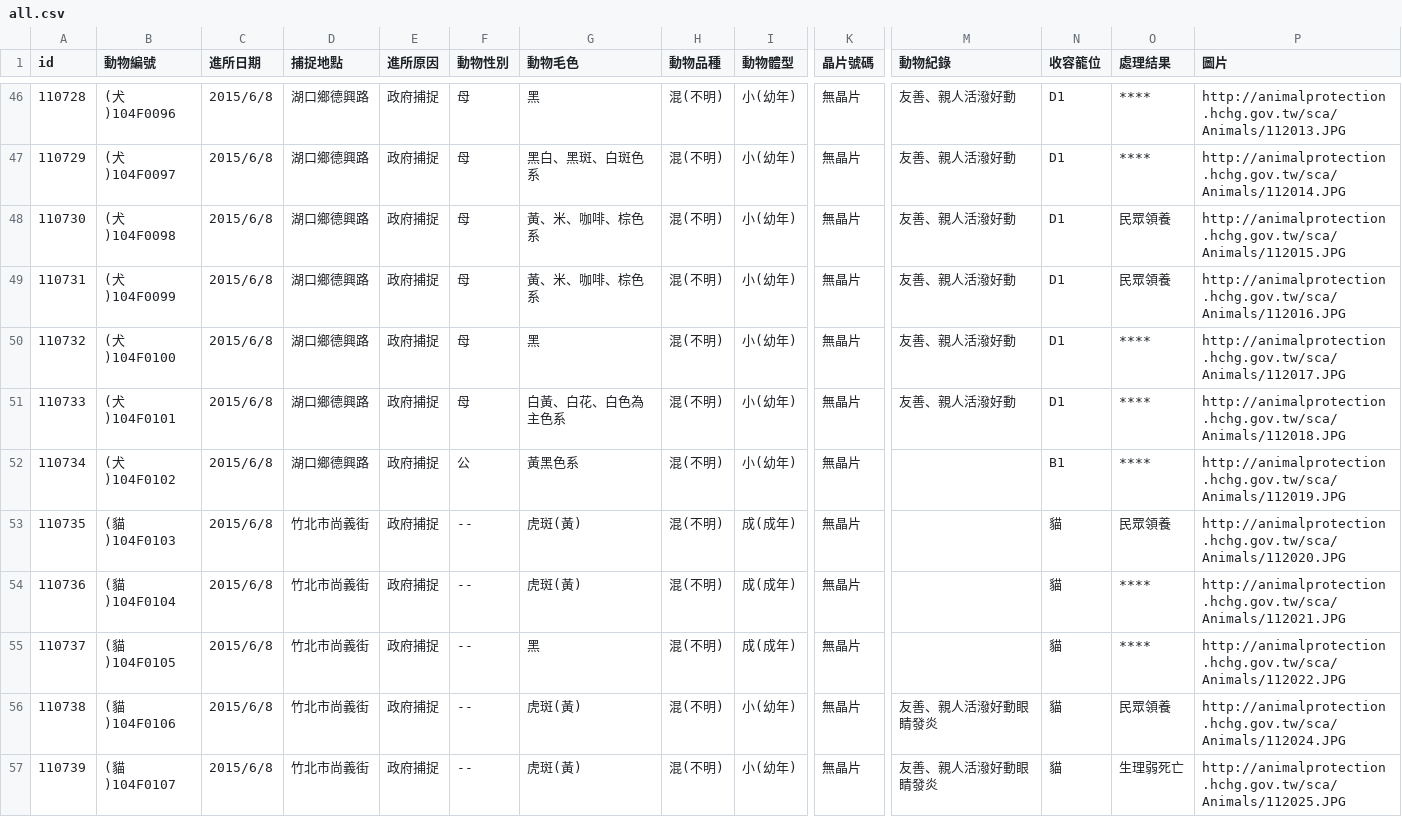
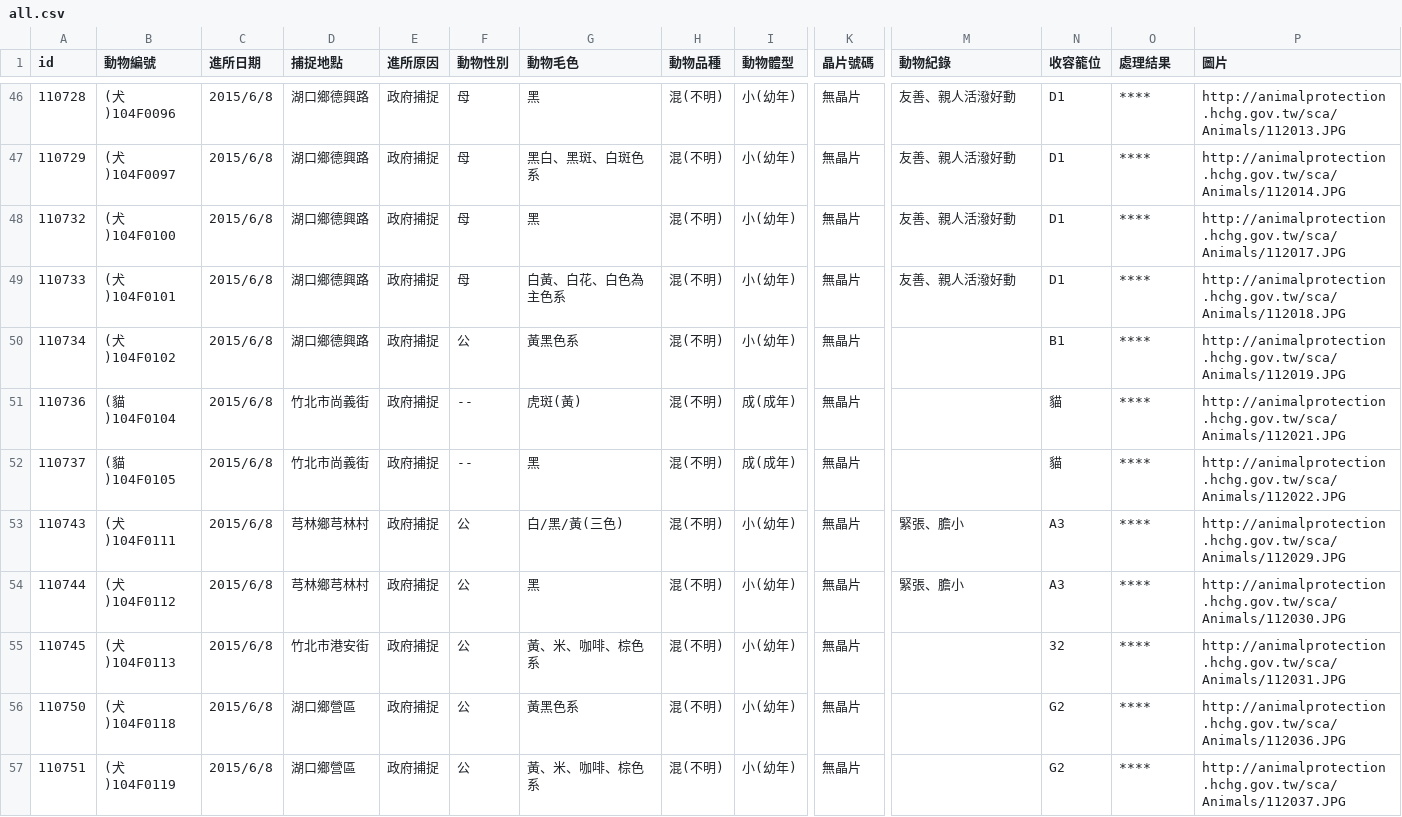
Before and after one commit to g0v/animal.coa, a CSV file: 新竹縣/all.csv, drawn as a sheet; only a part is shown, gaps mark what is left out; the shorter side is filled out with more unchanged rows; rows hold the shown columns only; the diff covers the shown part only; the diff names each change by its address in the sheet, - before the commit and + after, or states it on an @@ line.

Commit message:
Update csv at 新竹縣, 臺北市

```diff
--- a/新竹縣/all.csv
+++ b/新竹縣/all.csv
-row 48: 110730 | (犬)104F0098 | 2015/6/8 | 湖口鄉德興路 | 政府捕捉 | 母 | 黃、米、咖啡、棕色系 | 混(不明) | 小(幼年) | 無晶片 | 友善、親人活潑好動 | D1 | 民眾領養 | http://animalprotection.hchg.gov.tw/sca/Animals/112015.JPG
-row 49: 110731 | (犬)104F0099 | 2015/6/8 | 湖口鄉德興路 | 政府捕捉 | 母 | 黃、米、咖啡、棕色系 | 混(不明) | 小(幼年) | 無晶片 | 友善、親人活潑好動 | D1 | 民眾領養 | http://animalprotection.hchg.gov.tw/sca/Animals/112016.JPG
-row 53: 110735 | (貓)104F0103 | 2015/6/8 | 竹北市尚義街 | 政府捕捉 | -- | 虎斑(黃) | 混(不明) | 成(成年) | 無晶片 |  | 貓 | 民眾領養 | http://animalprotection.hchg.gov.tw/sca/Animals/112020.JPG
-row 56: 110738 | (貓)104F0106 | 2015/6/8 | 竹北市尚義街 | 政府捕捉 | -- | 虎斑(黃) | 混(不明) | 小(幼年) | 無晶片 | 友善、親人活潑好動眼睛發炎 | 貓 | 民眾領養 | http://animalprotection.hchg.gov.tw/sca/Animals/112024.JPG
-row 57: 110739 | (貓)104F0107 | 2015/6/8 | 竹北市尚義街 | 政府捕捉 | -- | 虎斑(黃) | 混(不明) | 小(幼年) | 無晶片 | 友善、親人活潑好動眼睛發炎 | 貓 | 生理弱死亡 | http://animalprotection.hchg.gov.tw/sca/Animals/112025.JPG
```
Also changed, not shown: 7 removed rows elsewhere in this file.
